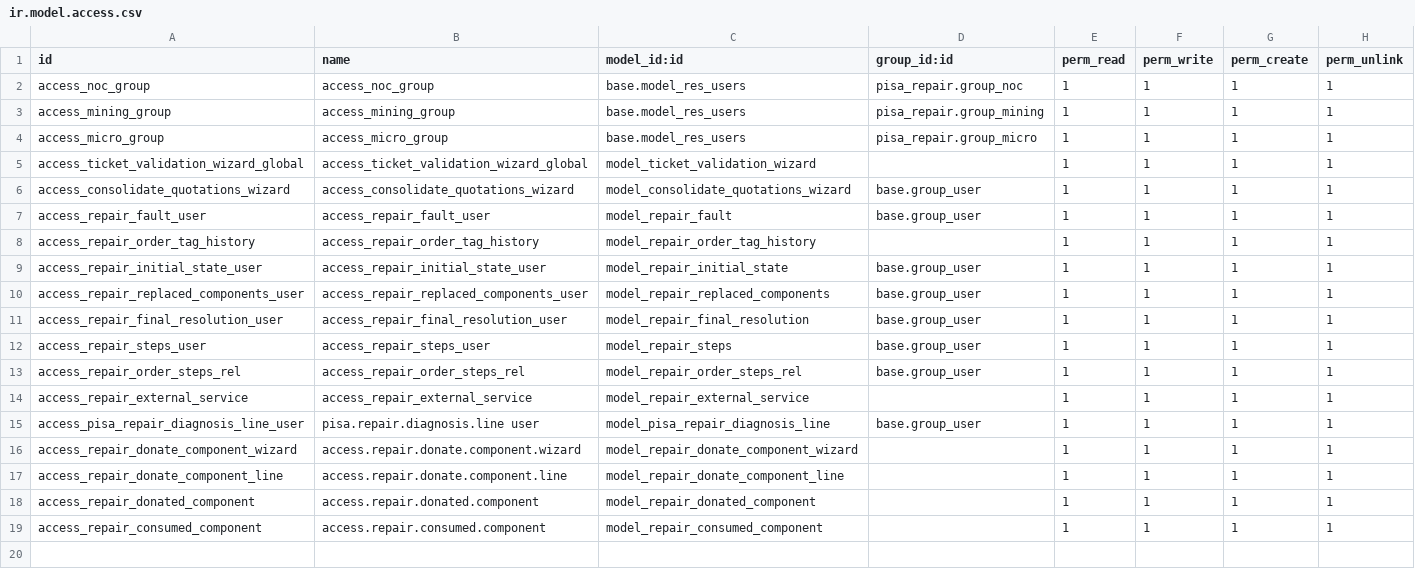
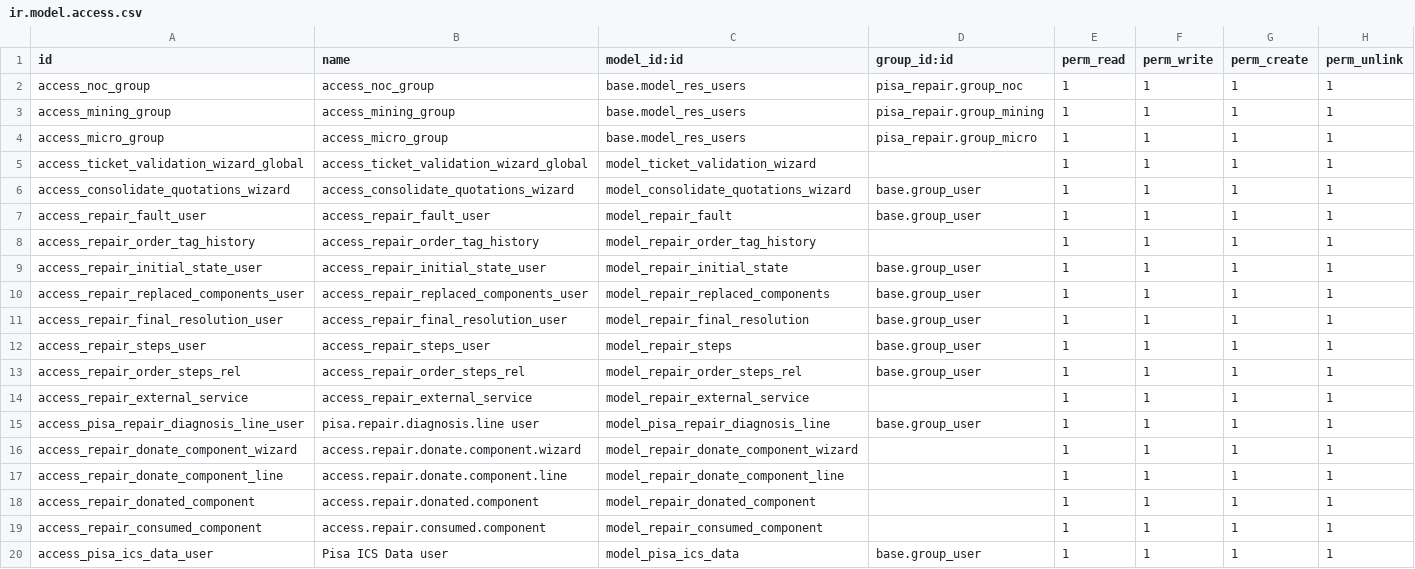
Before and after one commit to penguin-group/testing-project, a CSV file: pisa_repair/security/ir.model.access.csv, drawn as a sheet; the diff names each change by its address in the sheet, - before the commit and + after, or states it on an @@ line.

Commit message:
feat(DCD-262): Implement ICS cron job for sending repair data
- Added `repair_order_cron.py` model to handle ICS data batching and retry logic with exponential backoff
- Created scheduled action (`repair_ics_data_cron.xml`) to trigger ICS data sync every 5 minutes
- Extended `repair_order_actions.py` with logic to group repair orders by state and tag, generate payloads, and queue them for ICS
- Updated `repair_order_noc_tab.py` to trigger ICS data sync on relevant write operations (lot/tag updates)
- Updated `__manifest__.py` to include new cron XML
- Added new access rule for `pisa.ics.data` model in `ir.model.access.csv`
- Registered new model in `__init__.py`

```diff
--- a/pisa_repair/security/ir.model.access.csv
+++ b/pisa_repair/security/ir.model.access.csv
+row 20: access_pisa_ics_data_user | Pisa ICS Data user | model_pisa_ics_data | base.group_user | 1 | 1 | 1 | 1
```
Also changed, not shown: 6 other files.
